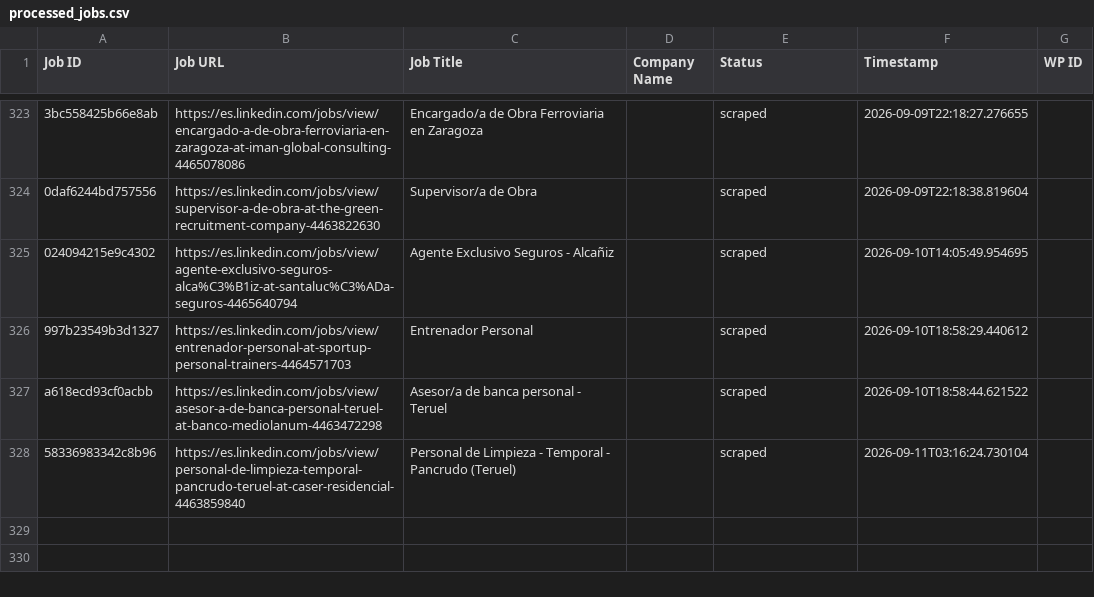
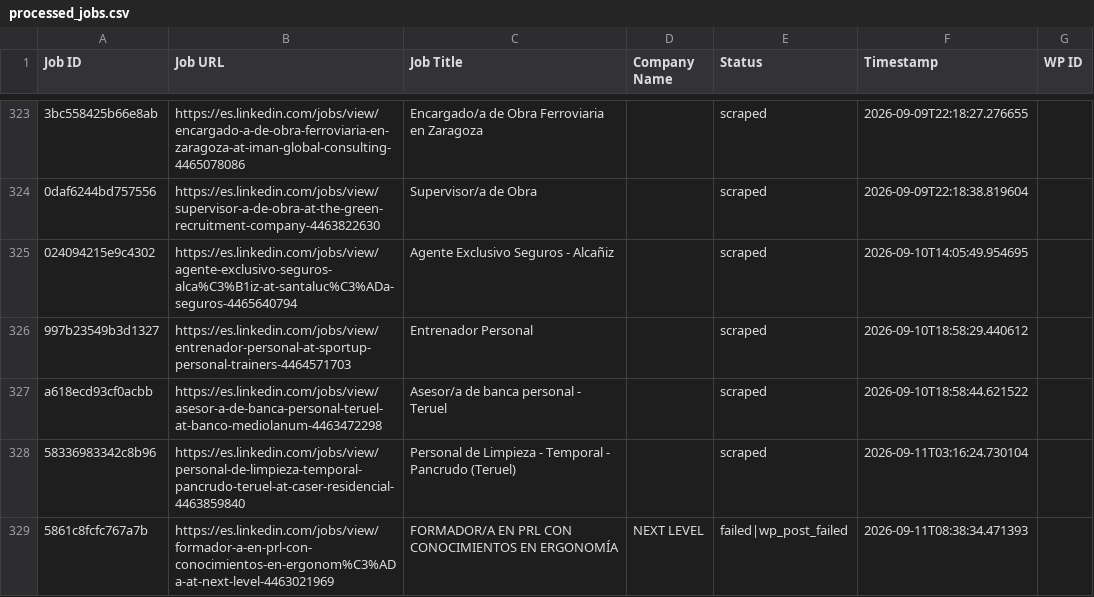
Before and after one commit to innovationinc2000/ad, a CSV file: processed_jobs.csv, drawn as a sheet; only a part is shown, gaps mark what is left out.

```diff
--- a/processed_jobs.csv
+++ b/processed_jobs.csv
@@ -329 +329,2 @@ a618ecd93cf0acbb,https://es.linkedin.com/jobs/view/asesor-a-de-banca-personal-te
 58336983342c8b96,https://es.linkedin.com/jobs/view/personal-de-limpieza-temporal-pancrudo-teruel-at-caser-residencial-4463859840,Personal de Limpieza - Temporal - Pancrudo (Teruel),,scraped,2026-09-11T03:16:24.730104,
+5861c8fcfc767a7b,https://es.linkedin.com/jobs/view/formador-a-en-prl-con-conocimientos-en-ergonom%C3%ADa-at-next-level-4463021969,FORMADOR/A EN PRL CON CONOCIMIENTOS EN ERGONOMÍA,NEXT LEVEL,failed|wp_post_failed,2026-09-11T08:38:34.471393,
```
